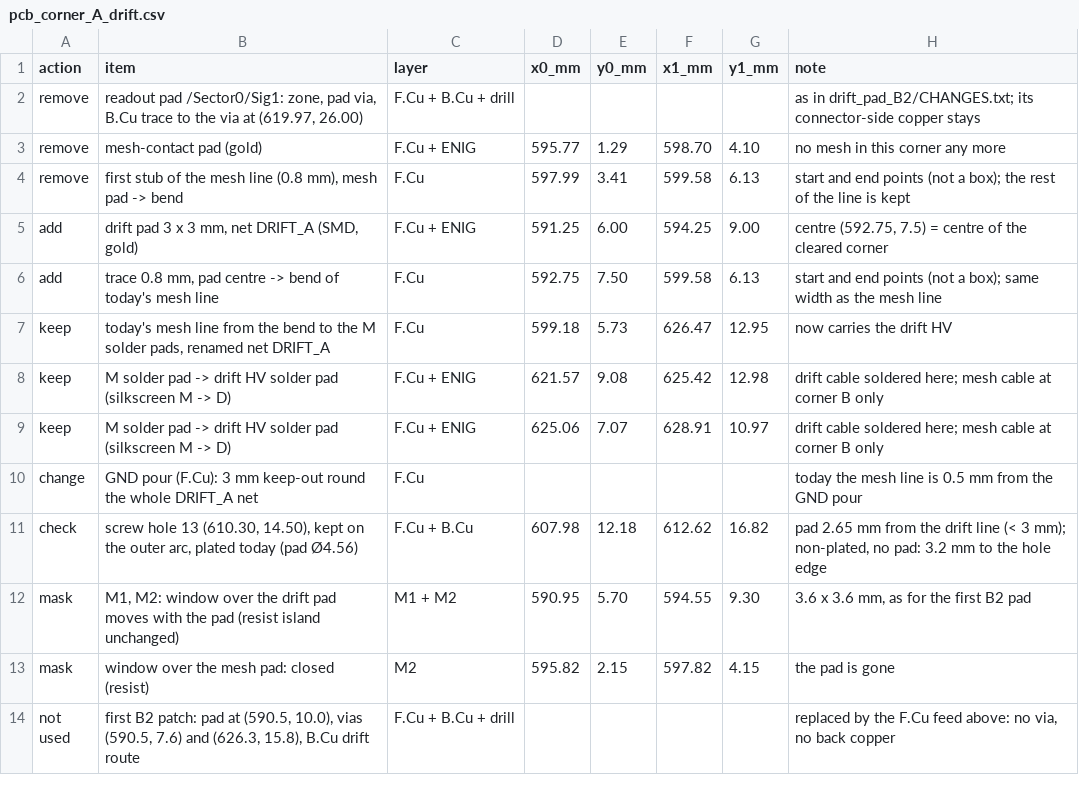
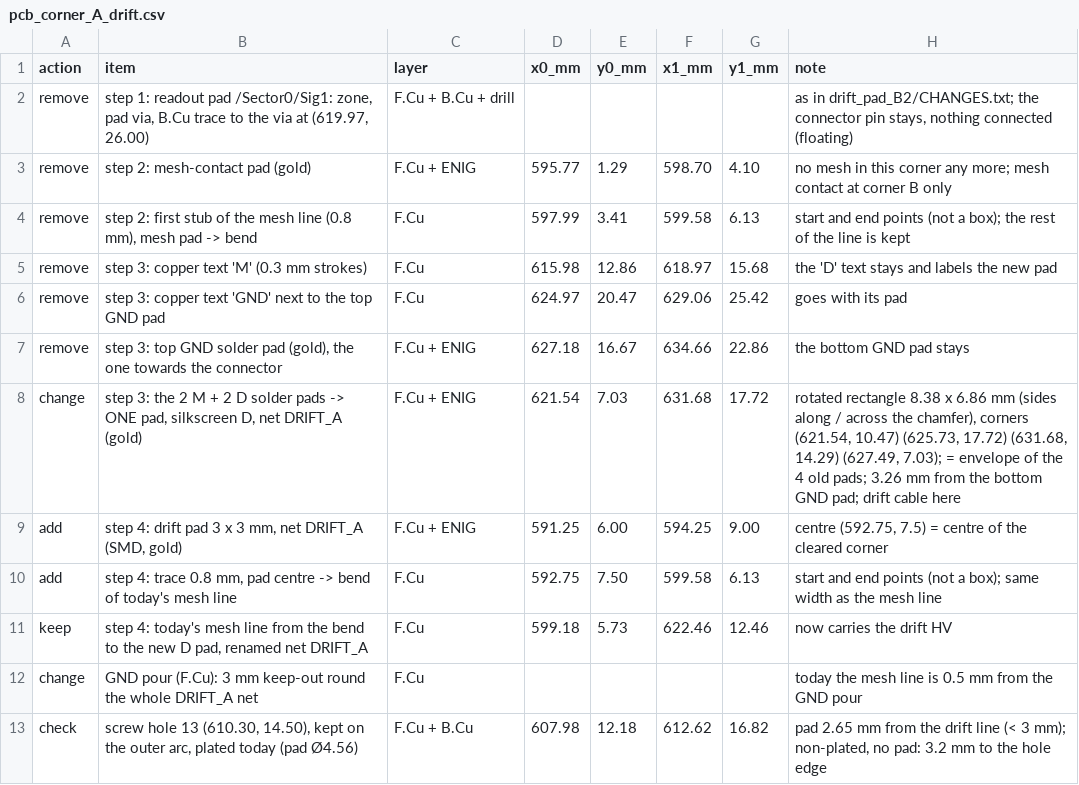
Before and after one commit to akallitss/P2_detector_PCB_design, a CSV file: P2_Revision_2026/pcb/next_version/data/pcb_corner_A_drift.csv, drawn as a sheet; only a part is shown; the shorter side is filled out with more unchanged rows.

```diff
--- a/P2_Revision_2026/pcb/next_version/data/pcb_corner_A_drift.csv
+++ b/P2_Revision_2026/pcb/next_version/data/pcb_corner_A_drift.csv
@@ -1,10 +1,12 @@
 action,item,layer,x0_mm,y0_mm,x1_mm,y1_mm,note
-remove,"readout pad /Sector0/Sig1: zone, pad via, B.Cu trace to the via at (619.97, 26.00)",F.Cu + B.Cu + drill,,,,,as in drift_pad_B2/CHANGES.txt; its connector-side copper stays
-remove,mesh-contact pad (gold),F.Cu + ENIG,595.77,1.29,598.70,4.10,no mesh in this corner any more
-remove,"first stub of the mesh line (0.8 mm), mesh pad -> bend",F.Cu,597.99,3.41,599.58,6.13,start and end points (not a box); the rest of the line is kept
-add,"drift pad 3 x 3 mm, net DRIFT_A (SMD, gold)",F.Cu + ENIG,591.25,6.00,594.25,9.00,"centre (592.75, 7.5) = centre of the cleared corner"
-add,"trace 0.8 mm, pad centre -> bend of today's mesh line",F.Cu,592.75,7.50,599.58,6.13,start and end points (not a box); same width as the mesh line
-keep,"today's mesh line from the bend to the M solder pads, renamed net DRIFT_A",F.Cu,599.18,5.73,626.47,12.95,now carries the drift HV
-keep,M solder pad -> drift HV solder pad (silkscreen M -> D),F.Cu + ENIG,621.57,9.08,625.42,12.98,drift cable soldered here; mesh cable at corner B only
-keep,M solder pad -> drift HV solder pad (silkscreen M -> D),F.Cu + ENIG,625.06,7.07,628.91,10.97,drift cable soldered here; mesh cable at corner B only
+remove,"step 1: readout pad /Sector0/Sig1: zone, pad via, B.Cu trace to the via at (619.97, 26.00)",F.Cu + B.Cu + drill,,,,,"as in drift_pad_B2/CHANGES.txt; the connector pin stays, nothing connected (floating)"
+remove,step 2: mesh-contact pad (gold),F.Cu + ENIG,595.77,1.29,598.70,4.10,no mesh in this corner any more; mesh contact at corner B only
+remove,"step 2: first stub of the mesh line (0.8 mm), mesh pad -> bend",F.Cu,597.99,3.41,599.58,6.13,start and end points (not a box); the rest of the line is kept
+remove,step 3: copper text 'M' (0.3 mm strokes),F.Cu,615.98,12.86,618.97,15.68,the 'D' text stays and labels the new pad
+remove,step 3: copper text 'GND' next to the top GND pad,F.Cu,624.97,20.47,629.06,25.42,goes with its pad
+remove,"step 3: top GND solder pad (gold), the one towards the connector",F.Cu + ENIG,627.18,16.67,634.66,22.86,the bottom GND pad stays
+change,"step 3: the 2 M + 2 D solder pads -> ONE pad, silkscreen D, net DRIFT_A (gold)",F.Cu + ENIG,621.54,7.03,631.68,17.72,"rotated rectangle 8.38 x 6.86 mm (sides along / across the chamfer), corners (621.54, 10.47) (625.73, 17.72) (631.68, 14.29) (627.49, 7.03); = envelope of the 4 old pads; 3.26 mm from the bottom GND pad; drift cable here"
+add,"step 4: drift pad 3 x 3 mm, net DRIFT_A (SMD, gold)",F.Cu + ENIG,591.25,6.00,594.25,9.00,"centre (592.75, 7.5) = centre of the cleared corner"
+add,"step 4: trace 0.8 mm, pad centre -> bend of today's mesh line",F.Cu,592.75,7.50,599.58,6.13,start and end points (not a box); same width as the mesh line
+keep,"step 4: today's mesh line from the bend to the new D pad, renamed net DRIFT_A",F.Cu,599.18,5.73,622.46,12.46,now carries the drift HV
 change,GND pour (F.Cu): 3 mm keep-out round the whole DRIFT_A net,F.Cu,,,,,today the mesh line is 0.5 mm from the GND pour
```
Also changed, not shown: 5 other files.
